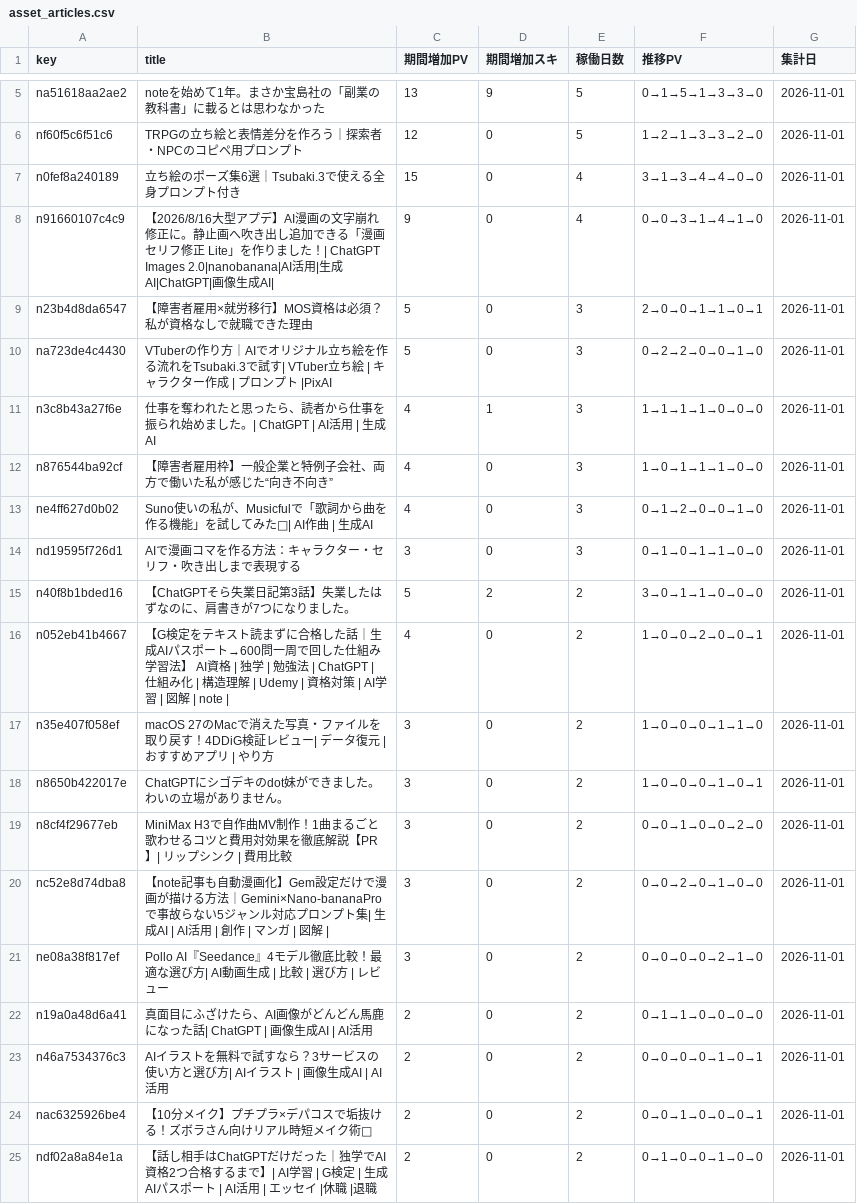
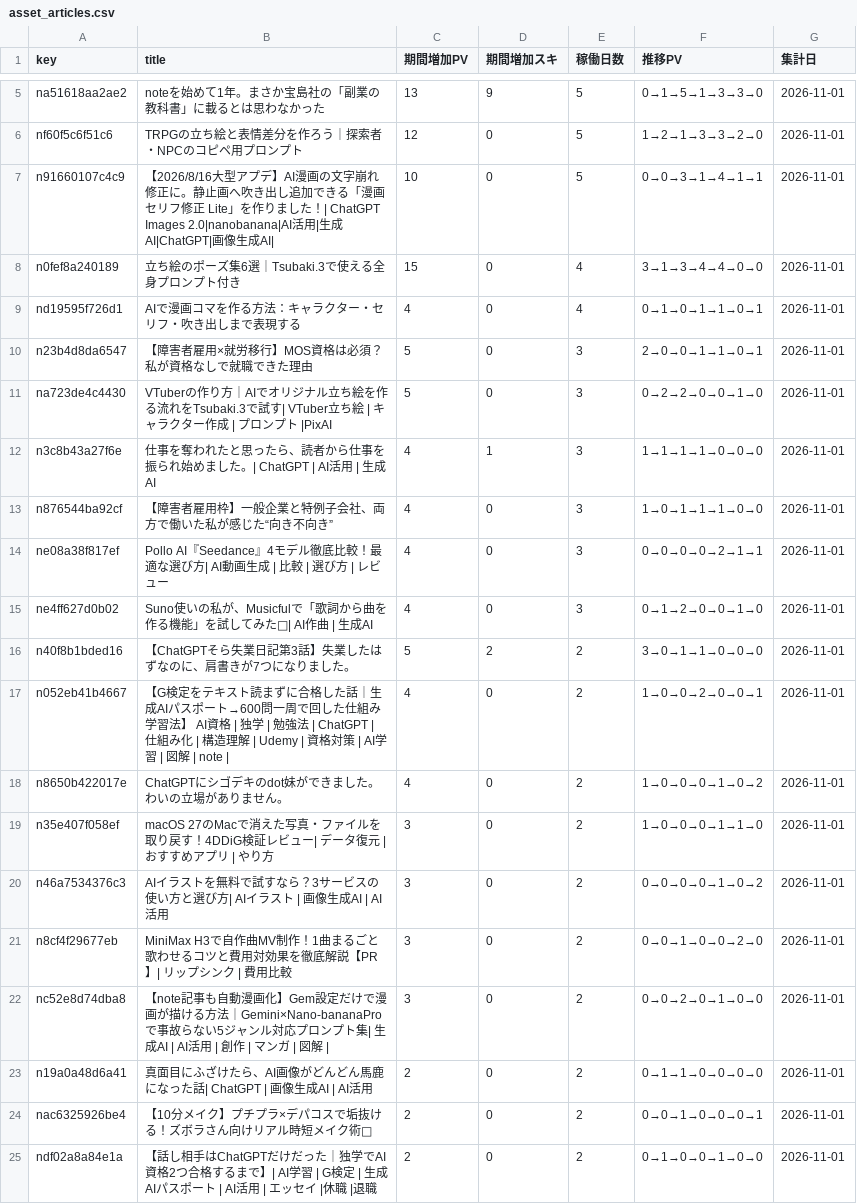
Before and after one commit to coolboylovegirl-byte/note-stats-dashboard, a CSV file: data/asset_articles.csv, drawn as a sheet; only a part is shown, gaps mark what is left out.

```diff
--- a/data/asset_articles.csv
+++ b/data/asset_articles.csv
@@ -6,4 +6,5 @@ na51618aa2ae2,noteを始めて1年。まさか宝島社の「副業の教科書
 nf60f5c6f51c6,TRPGの立ち絵と表情差分を作ろう｜探索者・NPCのコピペ用プロンプト,12,0,5,1→2→1→3→3→2→0,2026-11-01
+n91660107c4c9,【2026/8/16大型アプデ】AI漫画の文字崩れ修正に。静止画へ吹き出し追加できる「漫画セリフ修正 Lite」を作りました！| ChatGPT Images 2.0|nanobanana|AI活用|生成AI|ChatGPT|画像生成AI|,10,0,5,0→0→3→1→4→1→1,2026-11-01
 n0fef8a240189,立ち絵のポーズ集6選｜Tsubaki.3で使える全身プロンプト付き,15,0,4,3→1→3→4→4→0→0,2026-11-01
-n91660107c4c9,【2026/8/16大型アプデ】AI漫画の文字崩れ修正に。静止画へ吹き出し追加できる「漫画セリフ修正 Lite」を作りました！| ChatGPT Images 2.0|nanobanana|AI活用|生成AI|ChatGPT|画像生成AI|,9,0,4,0→0→3→1→4→1→0,2026-11-01
+nd19595f726d1,AIで漫画コマを作る方法：キャラクター・セリフ・吹き出しまで表現する,4,0,4,0→1→0→1→1→0→1,2026-11-01
 n23b4d8da6547,【障害者雇用×就労移行】MOS資格は必須？私が資格なしで就職できた理由,5,0,3,2→0→0→1→1→0→1,2026-11-01
@@ -12,13 +13,12 @@ n3c8b43a27f6e,仕事を奪われたと思ったら、読者から仕事を振ら
 n876544ba92cf,【障害者雇用枠】一般企業と特例子会社、両方で働いた私が感じた“向き不向き”,4,0,3,1→0→1→1→1→0→0,2026-11-01
+ne08a38f817ef,Pollo AI『Seedance』4モデル徹底比較！最適な選び方| AI動画生成  | 比較 | 選び方 | レビュー,4,0,3,0→0→0→0→2→1→1,2026-11-01
 ne4ff627d0b02,Suno使いの私が、Musicfulで「歌詞から曲を作る機能」を試してみた🎤| AI作曲 | 生成AI,4,0,3,0→1→2→0→0→1→0,2026-11-01
-nd19595f726d1,AIで漫画コマを作る方法：キャラクター・セリフ・吹き出しまで表現する,3,0,3,0→1→0→1→1→0→0,2026-11-01
 n40f8b1bded16,【ChatGPTそら失業日記第3話】失業したはずなのに、肩書きが7つになりました。,5,2,2,3→0→1→1→0→0→0,2026-11-01
 n052eb41b4667,【G検定をテキスト読まずに合格した話｜生成AIパスポート→600問一周で回した仕組み学習法】 AI資格 | 独学 | 勉強法 | ChatGPT | 仕組み化 | 構造理解 | Udemy | 資格対策 | AI学習 | 図解 | note |,4,0,2,1→0→0→2→0→0→1,2026-11-01
+n8650b422017e,ChatGPTにシゴデキのdot妹ができました。わいの立場がありません。,4,0,2,1→0→0→0→1→0→2,2026-11-01
 n35e407f058ef,macOS 27のMacで消えた写真・ファイルを取り戻す！4DDiG検証レビュー| データ復元 | おすすめアプリ | やり方,3,0,2,1→0→0→0→1→1→0,2026-11-01
-n8650b422017e,ChatGPTにシゴデキのdot妹ができました。わいの立場がありません。,3,0,2,1→0→0→0→1→0→1,2026-11-01
+n46a7534376c3,AIイラストを無料で試すなら？3サービスの使い方と選び方| AIイラスト | 画像生成AI | AI活用,3,0,2,0→0→0→0→1→0→2,2026-11-01
 n8cf4f29677eb,MiniMax H3で自作曲MV制作！1曲まるごと歌わせるコツと費用対効果を徹底解説【PR】| リップシンク | 費用比較,3,0,2,0→0→1→0→0→2→0,2026-11-01
 nc52e8d74dba8,【note記事も自動漫画化】Gem設定だけで漫画が描ける方法｜Gemini×Nano-bananaProで事故らない5ジャンル対応プロンプト集| 生成AI | AI活用 | 創作 | マンガ | 図解 | ,3,0,2,0→0→2→0→1→0→0,2026-11-01
-ne08a38f817ef,Pollo AI『Seedance』4モデル徹底比較！最適な選び方| AI動画生成  | 比較 | 選び方 | レビュー,3,0,2,0→0→0→0→2→1→0,2026-11-01
 n19a0a48d6a41,真面目にふざけたら、AI画像がどんどん馬鹿になった話| ChatGPT | 画像生成AI | AI活用,2,0,2,0→1→1→0→0→0→0,2026-11-01
-n46a7534376c3,AIイラストを無料で試すなら？3サービスの使い方と選び方| AIイラスト | 画像生成AI | AI活用,2,0,2,0→0→0→0→1→0→1,2026-11-01
 nac6325926be4,【10分メイク】プチプラ×デパコスで垢抜ける！ズボラさん向けリアル時短メイク術🌸,2,0,2,0→0→1→0→0→0→1,2026-11-01
```
Also changed, not shown: data/daily_summary.csv, data/followers.csv, 5 other files.
